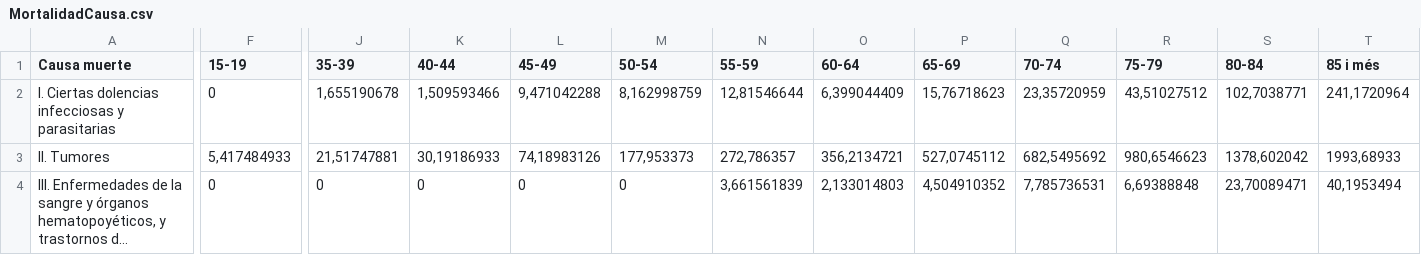
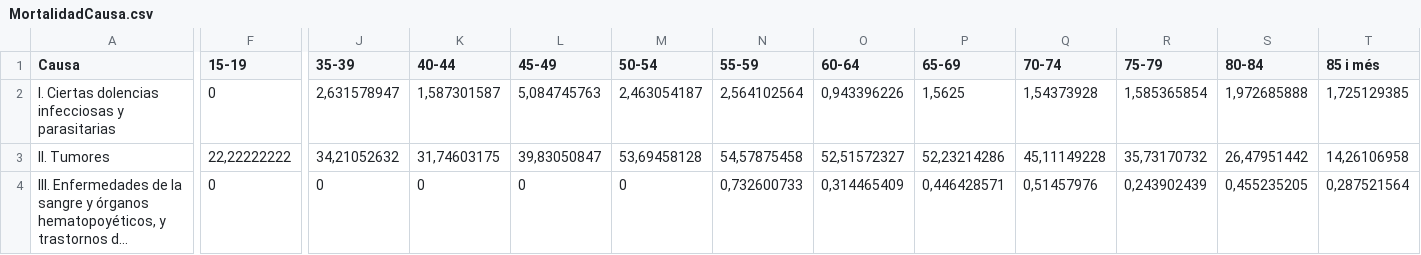
Before and after one commit to estadisticavlc/Datos, a CSV file: MortalidadCausa.csv, drawn as a sheet; only a part is shown, gaps mark what is left out; long unchanged cells end in …; the diff covers the shown part only; the diff names each change by its address in the sheet, - before the commit and + after, or states it on an @@ line.

Commit message:
Add files via upload

```diff
--- a/MortalidadCausa.csv
+++ b/MortalidadCausa.csv
-A1: Causa muerte
+A1: Causa
-J2 (35-39): 1,655190678
+J2 (35-39): 2,631578947
-K2 (40-44): 1,509593466
+K2 (40-44): 1,587301587
-L2 (45-49): 9,471042288
+L2 (45-49): 5,084745763
-M2 (50-54): 8,162998759
+M2 (50-54): 2,463054187
-N2 (55-59): 12,81546644
+N2 (55-59): 2,564102564
-O2 (60-64): 6,399044409
+O2 (60-64): 0,943396226
-P2 (65-69): 15,76718623
+P2 (65-69): 1,5625
-Q2 (70-74): 23,35720959
+Q2 (70-74): 1,54373928
-R2 (75-79): 43,51027512
+R2 (75-79): 1,585365854
-S2 (80-84): 102,7038771
+S2 (80-84): 1,972685888
-T2 (85 i més): 241,1720964
+T2 (85 i més): 1,725129385
-F3 (15-19): 5,417484933
+F3 (15-19): 22,22222222
-J3 (35-39): 21,51747881
+J3 (35-39): 34,21052632
-K3 (40-44): 30,19186933
+K3 (40-44): 31,74603175
-L3 (45-49): 74,18983126
+L3 (45-49): 39,83050847
-M3 (50-54): 177,953373
+M3 (50-54): 53,69458128
-N3 (55-59): 272,786357
+N3 (55-59): 54,57875458
-O3 (60-64): 356,2134721
+O3 (60-64): 52,51572327
-P3 (65-69): 527,0745112
+P3 (65-69): 52,23214286
-Q3 (70-74): 682,5495692
+Q3 (70-74): 45,11149228
-R3 (75-79): 980,6546623
+R3 (75-79): 35,73170732
-S3 (80-84): 1378,602042
+S3 (80-84): 26,47951442
-T3 (85 i més): 1993,68933
+T3 (85 i més): 14,26106958
-N4 (55-59): 3,661561839
+N4 (55-59): 0,732600733
-O4 (60-64): 2,133014803
+O4 (60-64): 0,314465409
-P4 (65-69): 4,504910352
+P4 (65-69): 0,446428571
-Q4 (70-74): 7,785736531
+Q4 (70-74): 0,51457976
-R4 (75-79): 6,69388848
+R4 (75-79): 0,243902439
-S4 (80-84): 23,70089471
+S4 (80-84): 0,455235205
-T4 (85 i més): 40,1953494
+T4 (85 i més): 0,287521564
```
Also changed, not shown: 126 edited cells elsewhere in this file.
